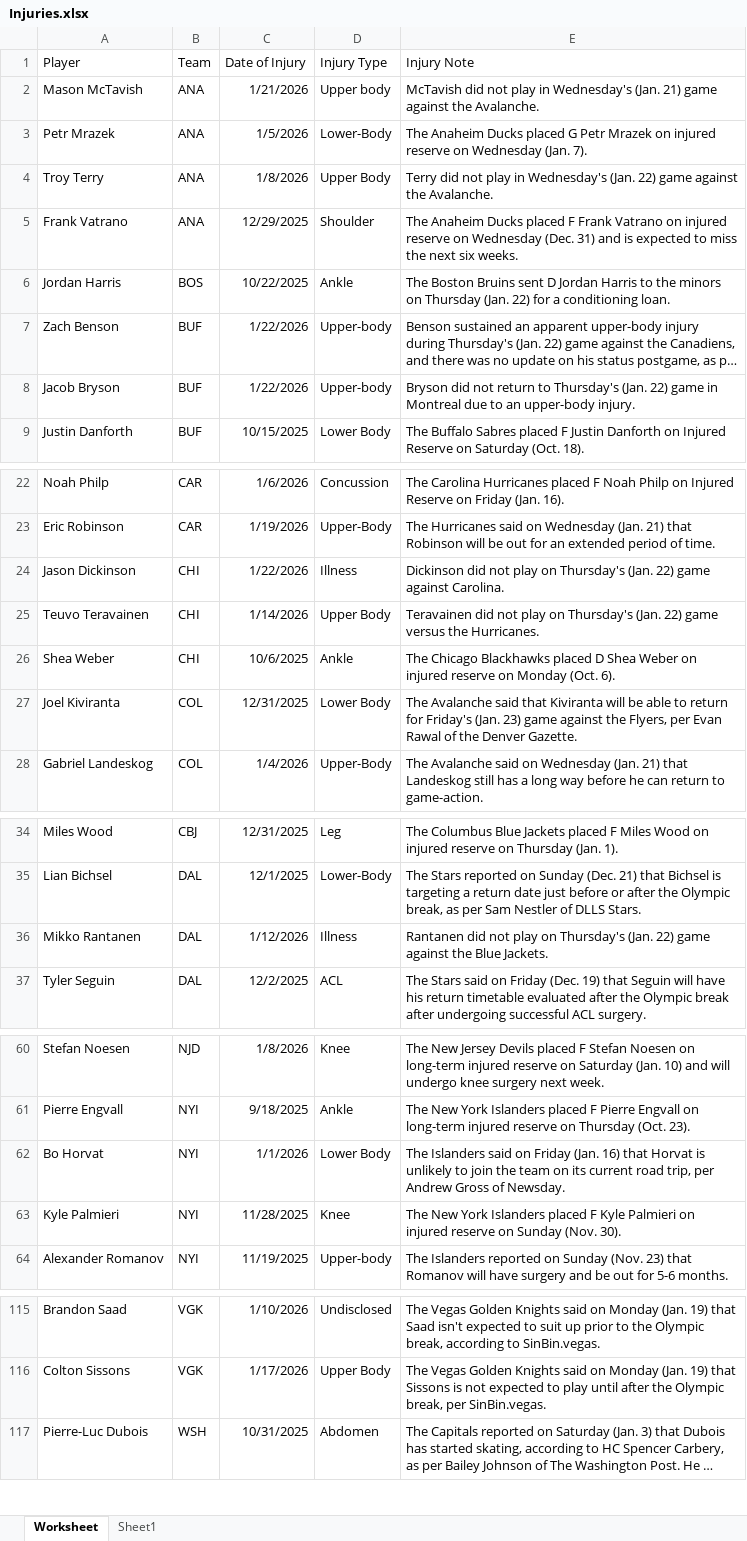
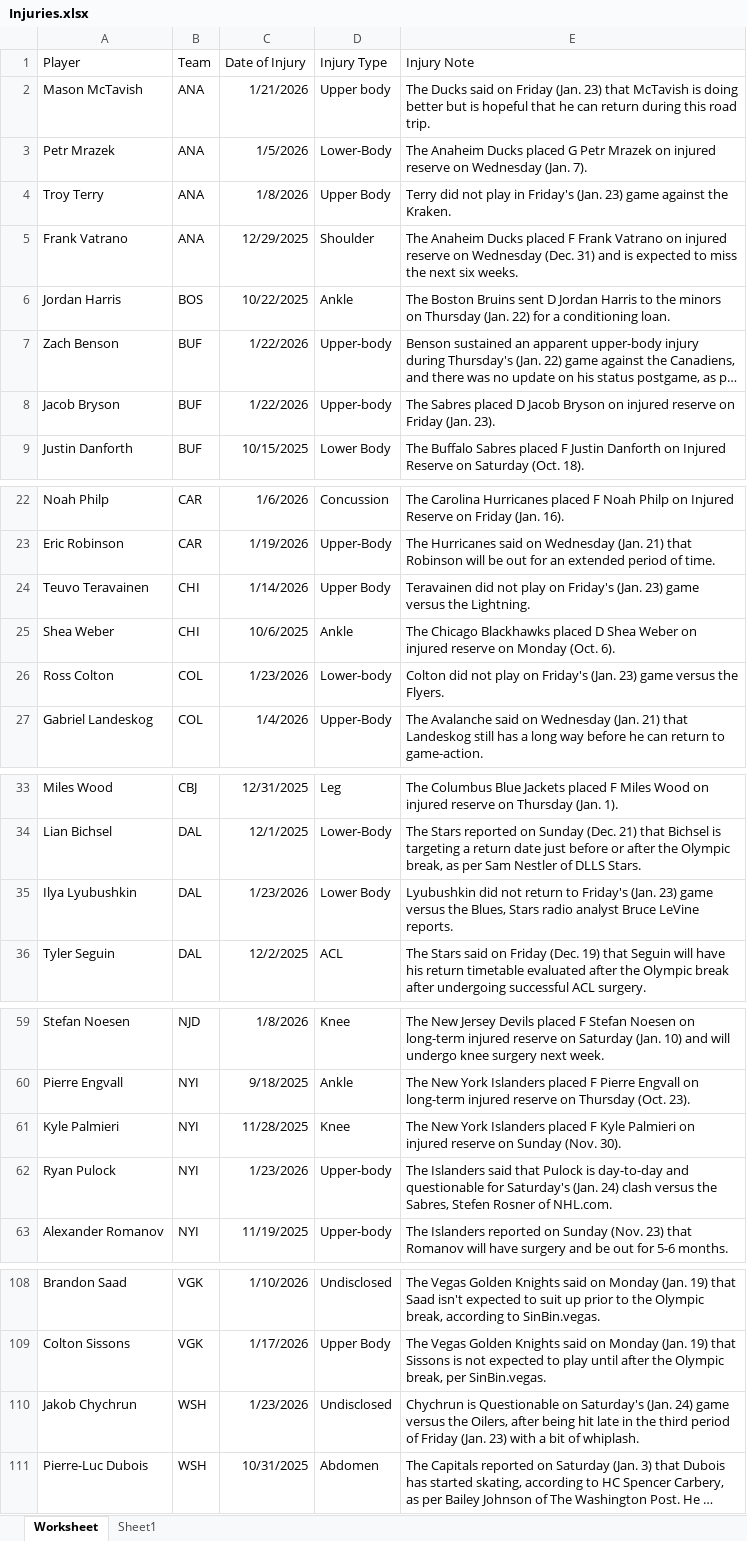
Before and after one commit to Brouz557/Hockey-Prop-Stop, an Excel workbook: Injuries.xlsx, sheet Worksheet, drawn as a sheet; only a part is shown, gaps mark what is left out; long unchanged cells end in …; values as stored, in another font and other column widths than the file's, no borders; table styles not drawn; removed rows and columns are numbered as before the commit, all else as after; the diff covers the shown part only; the diff names each change by its address in the sheet, - before the commit and + after, or states it on an @@ line.

```diff
--- a/Injuries.xlsx (sheet Worksheet)
+++ b/Injuries.xlsx (sheet Worksheet)
-E2 (Injury Note): McTavish did not play in Wednesday's (Jan. 21) game against the Avalanche.
+E2 (Injury Note): The Ducks said on Friday (Jan. 23) that McTavish is doing better but is hopeful that he can return during this road trip.
-E4 (Injury Note): …play in Wednesday's (Jan. 22) game against the Avalanche.
+E4 (Injury Note): …play in Friday's (Jan. 23) game against the Kraken.
-E8 (Injury Note): Bryson did not return to Thursday's (Jan. 22) game in Montreal due to an upper-body injury.
+E8 (Injury Note): The Sabres placed D Jacob Bryson on injured reserve on Friday (Jan. 23).
-row 24: Jason Dickinson | CHI | 1/22/2026 | Illness | Dickinson did not play on Thursday's (Jan. 22) game against Carolina.
-E24 (Injury Note): …play on Thursday's (Jan. 22) game versus the Hurricanes.
+E24 (Injury Note): …play on Friday's (Jan. 23) game versus the Lightning.
-row 27: Joel Kiviranta | COL | 12/31/2025 | Lower Body | The Avalanche said that Kiviranta will be able to return for Friday's (Jan. 23) game against the Flyers, per Evan Rawal of the Denver Gazette.
+row 26: Ross Colton | COL | 1/23/2026 | Lower-body | Colton did not play on Friday's (Jan. 23) game versus the Flyers.
-row 36: Mikko Rantanen | DAL | 1/12/2026 | Illness | Rantanen did not play on Thursday's (Jan. 22) game against the Blue Jackets.
+row 35: Ilya Lyubushkin | DAL | 1/23/2026 | Lower Body | Lyubushkin did not return to Friday's (Jan. 23) game versus the Blues, Stars radio analyst Bruce LeVine reports.
-row 62: Bo Horvat | NYI | 1/1/2026 | Lower Body | The Islanders said on Friday (Jan. 16) that Horvat is unlikely to join the team on its current road trip, per Andrew Gross of Newsday.
+row 62: Ryan Pulock | NYI | 1/23/2026 | Upper-body | The Islanders said that Pulock is day-to-day and questionable for Saturday's (Jan. 24) clash versus the Sabres, Stefen Rosner of NHL.com.
+row 110: Jakob Chychrun | WSH | 1/23/2026 | Undisclosed | Chychrun is Questionable on Saturday's (Jan. 24) game versus the Oilers, after being hit late in the third period of Friday (Jan. 23) with a bit of whiplash.
```
Also changed, not shown: 1 added row, 7 removed rows and 9 edited cells elsewhere in this sheet, GOALTENDERS.xlsx, LINE DATA.xlsx, 2 other files.
